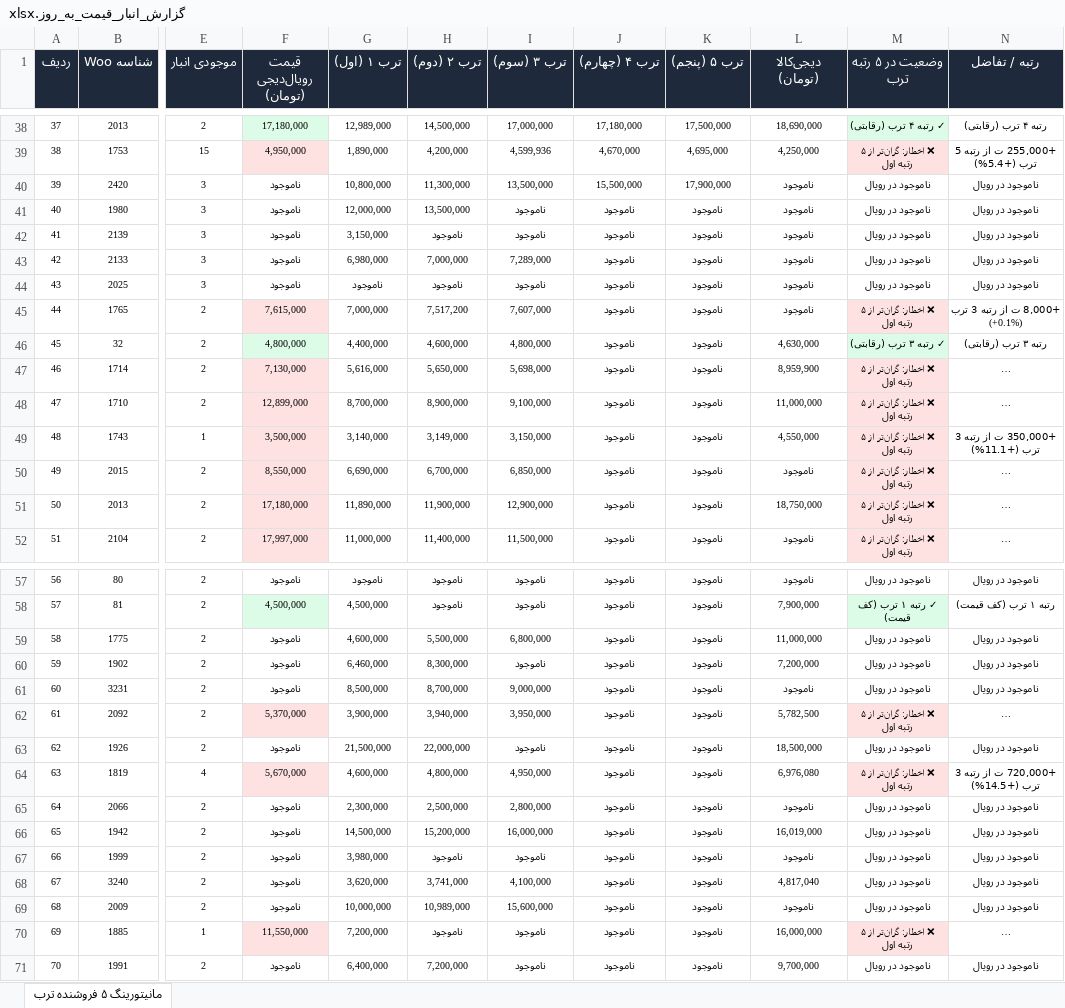
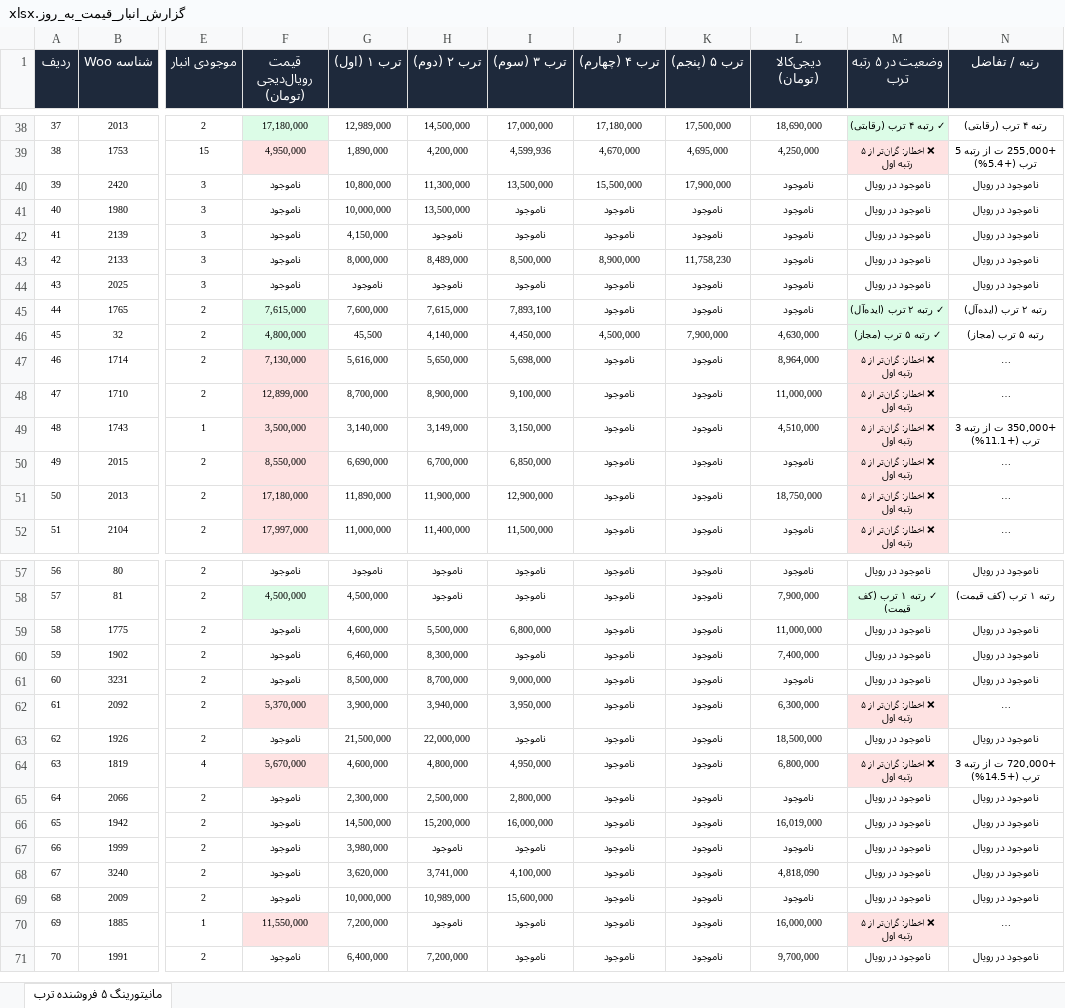
Before and after one commit to pouria-maleki/price-monitor, an Excel workbook: data/گزارش_انبار_قیمت_به_روز.xlsx, sheet مانیتورینگ ۵ فروشنده ترب, drawn as a sheet; only a part is shown, gaps mark what is left out; long unchanged cells end in …; values as stored, in another font and other column widths than the file's, no borders; the diff covers the shown part only; the diff names each change by its address in the sheet, - before the commit and + after, or states it on an @@ line.

```diff
--- a/data/گزارش_انبار_قیمت_به_روز.xlsx (sheet مانیتورینگ ۵ فروشنده ترب)
+++ b/data/گزارش_انبار_قیمت_به_روز.xlsx (sheet مانیتورینگ ۵ فروشنده ترب)
-G41 (ترب ۱ (اول)): 12,000,000
+G41 (ترب ۱ (اول)): 10,000,000
-G42 (ترب ۱ (اول)): 3,150,000
+G42 (ترب ۱ (اول)): 4,150,000
-G43 (ترب ۱ (اول)): 6,980,000
+G43 (ترب ۱ (اول)): 8,000,000
-H43 (ترب ۲ (دوم)): 7,000,000
+H43 (ترب ۲ (دوم)): 8,489,000
-I43 (ترب ۳ (سوم)): 7,289,000
+I43 (ترب ۳ (سوم)): 8,500,000
-J43 (ترب ۴ (چهارم)): ناموجود
+J43 (ترب ۴ (چهارم)): 8,900,000
-K43 (ترب ۵ (پنجم)): ناموجود
+K43 (ترب ۵ (پنجم)): 11,758,230
-F45 fill: #FEE2E2
+F45 fill: #DCFCE7
-G45 (ترب ۱ (اول)): 7,000,000
+G45 (ترب ۱ (اول)): 7,600,000
-H45 (ترب ۲ (دوم)): 7,517,200
+H45 (ترب ۲ (دوم)): 7,615,000
-I45 (ترب ۳ (سوم)): 7,607,000
+I45 (ترب ۳ (سوم)): 7,893,100
-M45 (وضعیت در ۵ رتبه ترب): ❌ اخطار: گران‌تر از ۵ رتبه اول
+M45 (وضعیت در ۵ رتبه ترب): ✓ رتبه ۲ ترب (ایده‌آل)
-M45 fill: #FEE2E2
+M45 fill: #DCFCE7
-N45 (رتبه / تفاضل): +8,000 ت از رتبه 3 ترب (+0.1%)
+N45 (رتبه / تفاضل): رتبه ۲ ترب (ایده‌آل)
-G46 (ترب ۱ (اول)): 4,400,000
+G46 (ترب ۱ (اول)): 45,500
-H46 (ترب ۲ (دوم)): 4,600,000
+H46 (ترب ۲ (دوم)): 4,140,000
-I46 (ترب ۳ (سوم)): 4,800,000
+I46 (ترب ۳ (سوم)): 4,450,000
-J46 (ترب ۴ (چهارم)): ناموجود
+J46 (ترب ۴ (چهارم)): 4,500,000
-K46 (ترب ۵ (پنجم)): ناموجود
+K46 (ترب ۵ (پنجم)): 7,900,000
-M46 (وضعیت در ۵ رتبه ترب): ✓ رتبه ۳ ترب (رقابتی)
+M46 (وضعیت در ۵ رتبه ترب): ✓ رتبه ۵ ترب (مجاز)
-N46 (رتبه / تفاضل): رتبه ۳ ترب (رقابتی)
+N46 (رتبه / تفاضل): رتبه ۵ ترب (مجاز)
-L47 (دیجی‌کالا (تومان)): 8,959,900
+L47 (دیجی‌کالا (تومان)): 8,964,000
-L49 (دیجی‌کالا (تومان)): 4,550,000
+L49 (دیجی‌کالا (تومان)): 4,510,000
-L60 (دیجی‌کالا (تومان)): 7,200,000
+L60 (دیجی‌کالا (تومان)): 7,400,000
-L62 (دیجی‌کالا (تومان)): 5,782,500
+L62 (دیجی‌کالا (تومان)): 6,300,000
-L64 (دیجی‌کالا (تومان)): 6,976,080
+L64 (دیجی‌کالا (تومان)): 6,800,000
-L68 (دیجی‌کالا (تومان)): 4,817,040
+L68 (دیجی‌کالا (تومان)): 4,818,090
```
Also changed, not shown: 52 edited cells and cell formats elsewhere in this sheet, frontend/public/data/گزارش_انبار_قیمت_به_روز.xlsx, گزارش_انبار_قیمت_به_روز.xlsx, 4 other files.
